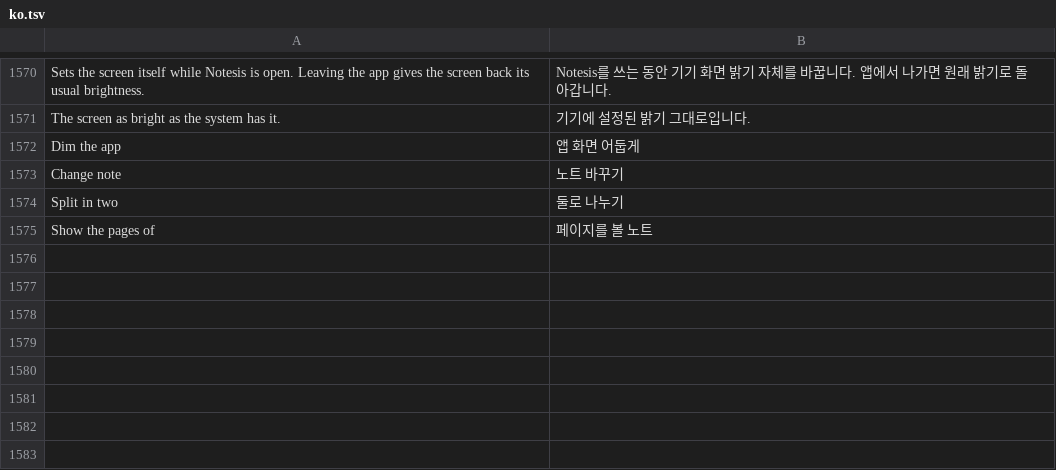
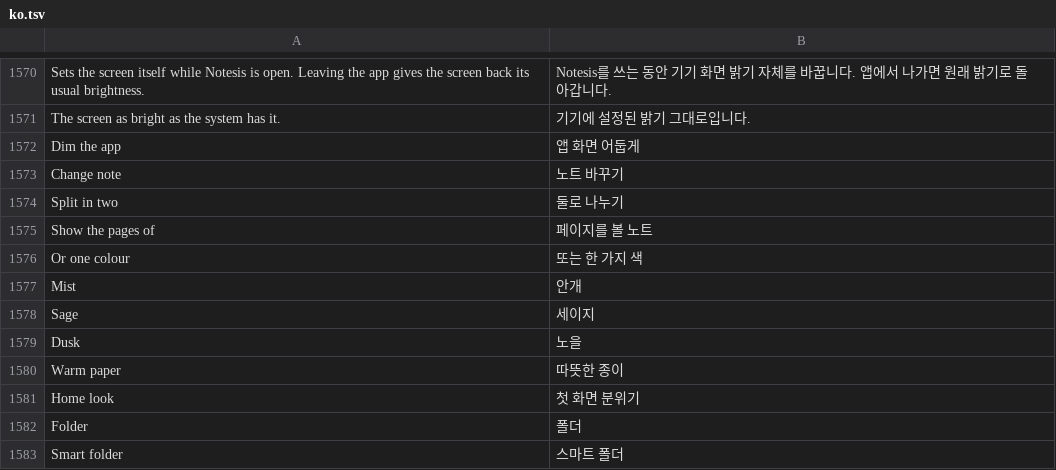
Before and after one commit to whyitworks0415/Notesis, a TSV file: app/src/main/assets/i18n/ko.tsv, drawn as a sheet; only a part is shown, gaps mark what is left out; the diff names each change by its address in the sheet, - before the commit and + after, or states it on an @@ line.

```diff
--- a/app/src/main/assets/i18n/ko.tsv
+++ b/app/src/main/assets/i18n/ko.tsv
+row 1576: Or one colour | 또는 한 가지 색
+row 1577: Mist | 안개
+row 1578: Sage | 세이지
+row 1579: Dusk | 노을
+row 1580: Warm paper | 따뜻한 종이
+row 1581: Home look | 첫 화면 분위기
+row 1582: Folder | 폴더
+row 1583: Smart folder | 스마트 폴더
```
Also changed, not shown: 12 other files.
